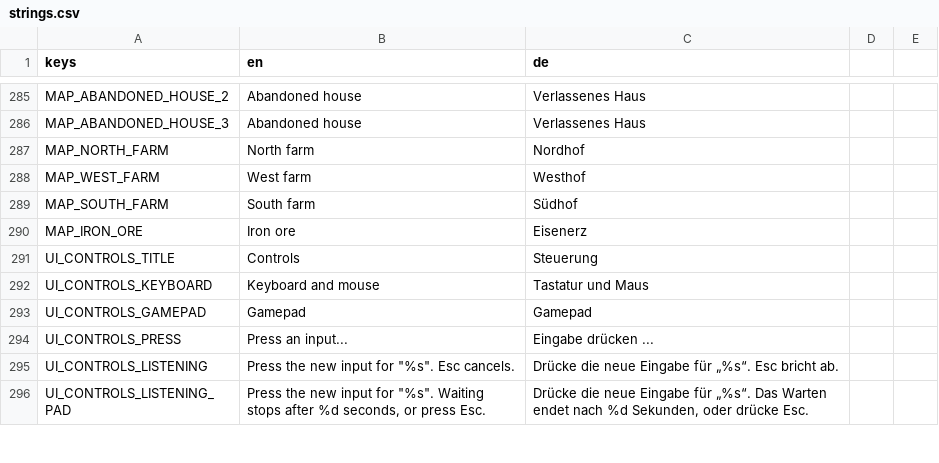
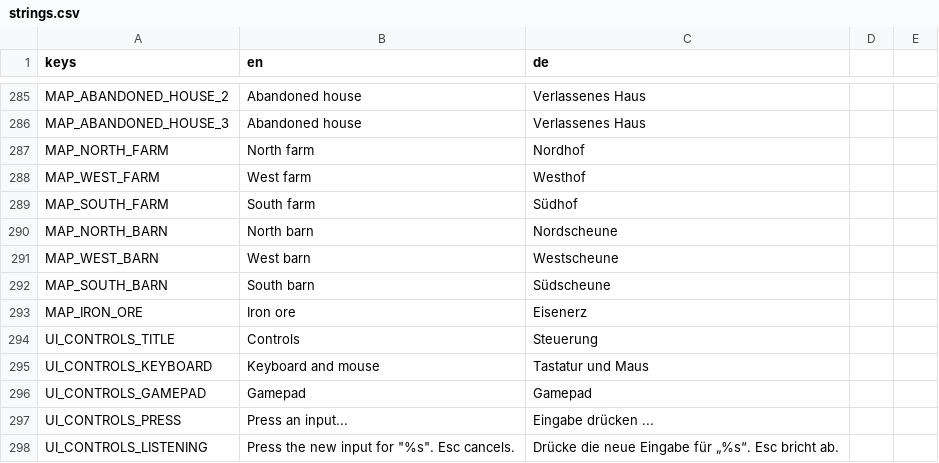
Before and after one commit to Gamperle/Erlenfall, a CSV file: localization/strings.csv, drawn as a sheet; only a part is shown, gaps mark what is left out; the shorter side is filled out with more unchanged rows.

```diff
--- a/localization/strings.csv
+++ b/localization/strings.csv
@@ -295,2 +295,5 @@ MAP_WEST_FARM,West farm,Westhof
 MAP_SOUTH_FARM,South farm,Südhof
+MAP_NORTH_BARN,North barn,Nordscheune
+MAP_WEST_BARN,West barn,Westscheune
+MAP_SOUTH_BARN,South barn,Südscheune
 MAP_IRON_ORE,Iron ore,Eisenerz
```
Also changed, not shown: 8 other files.
